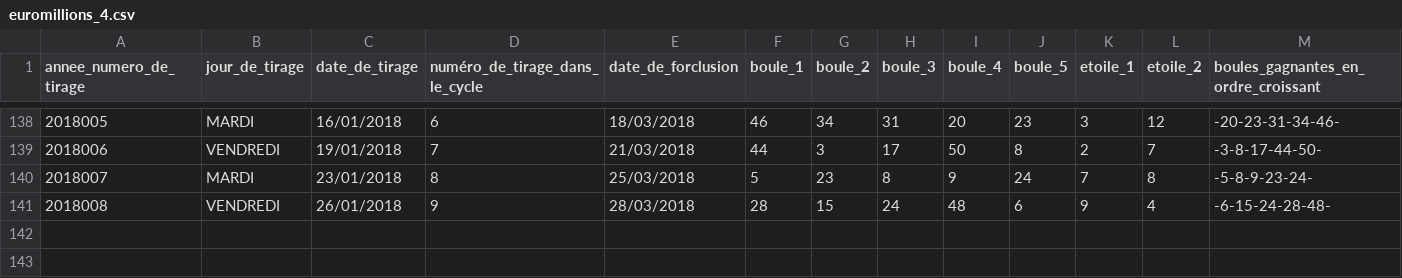
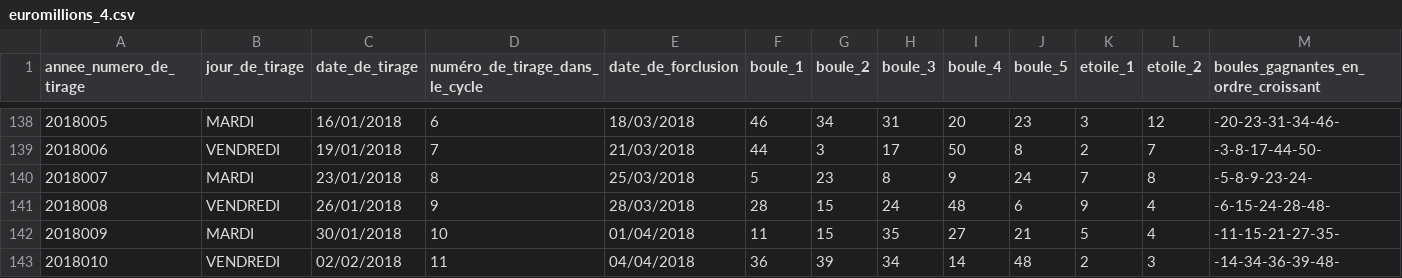
Before and after one commit to pbarreau/stat, a CSV file: D_CSV/euromillions_4.csv, drawn as a sheet; only a part is shown, gaps mark what is left out; rows hold the shown columns only; the diff names each change by its address in the sheet, - before the commit and + after, or states it on an @@ line.

```diff
--- a/D_CSV/euromillions_4.csv
+++ b/D_CSV/euromillions_4.csv
+row 142: 2018009 | MARDI | 30/01/2018 | 10 | 01/04/2018 | 11 | 15 | 35 | 27 | 21 | 5 | 4 | -11-15-21-27-35-
+row 143: 2018010 | VENDREDI | 02/02/2018 | 11 | 04/04/2018 | 36 | 39 | 34 | 14 | 48 | 2 | 3 | -14-34-36-39-48-
```
Also changed, not shown: D_CSV/loto2017.csv, 11 other files.
